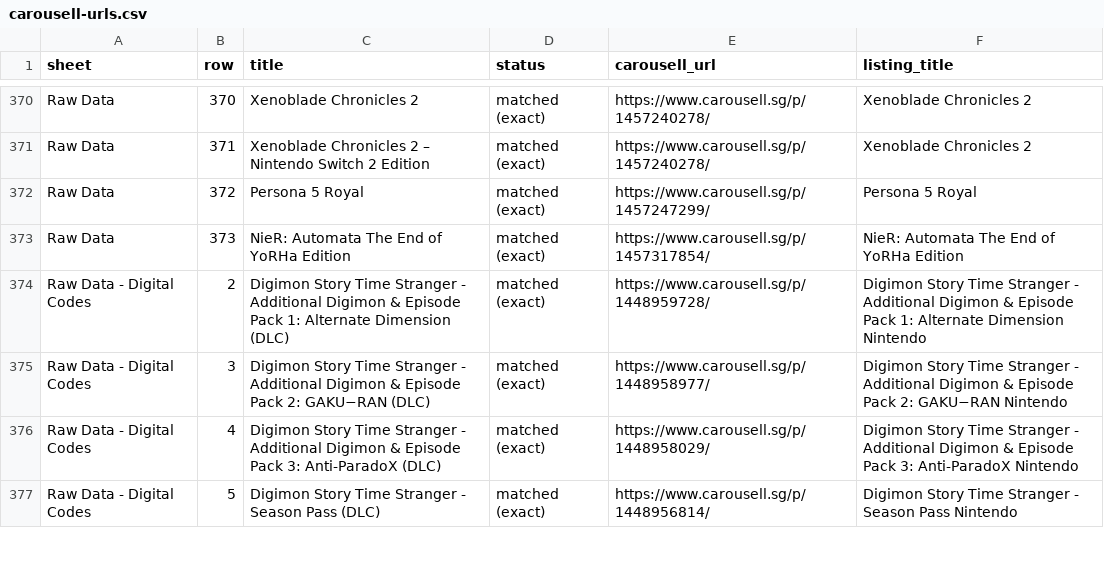
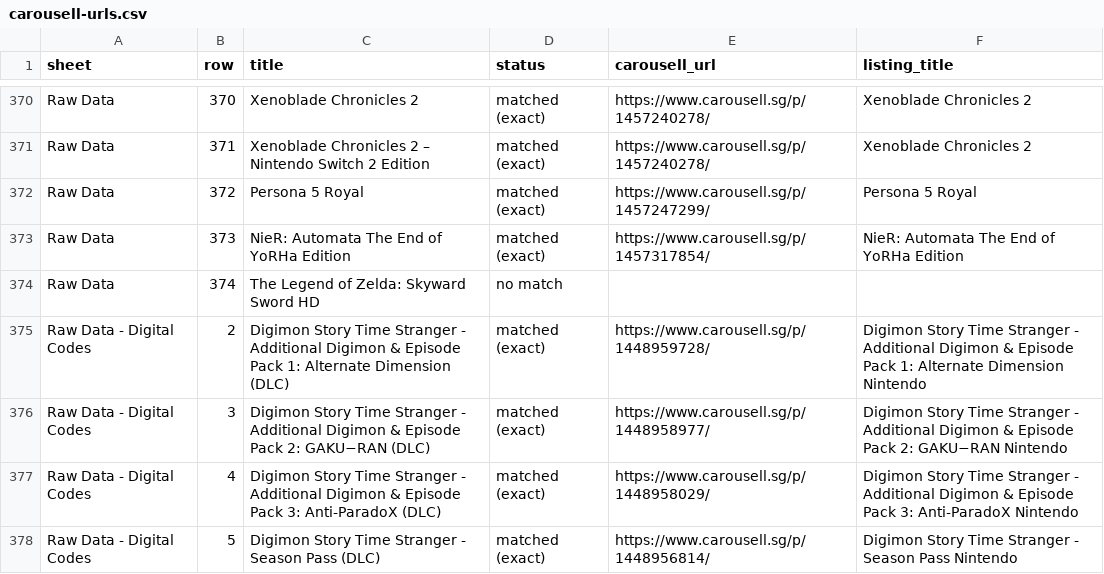
Before and after one commit to imbbloh/game-catalog, a CSV file: carousell-urls.csv, drawn as a sheet; only a part is shown, gaps mark what is left out.

```diff
--- a/carousell-urls.csv
+++ b/carousell-urls.csv
@@ -373,2 +373,3 @@ Raw Data,372,Persona 5 Royal,matched (exact),https://www.carousell.sg/p/14572472
 Raw Data,373,NieR: Automata The End of YoRHa Edition,matched (exact),https://www.carousell.sg/p/1457317854/,NieR: Automata The End of YoRHa Edition
+Raw Data,374,The Legend of Zelda: Skyward Sword HD,no match,,
 Raw Data - Digital Codes,2,Digimon Story Time Stranger - Additional Digimon & Episode Pack 1: Alternate Dimension (DLC),matched (exact),https://www.carousell.sg/p/1448959728/,Digimon Story Time Stranger - Additional Digimon & Episode Pack 1: Alternate Dimension Nintendo
```
Also changed, not shown: carousell-urls-raw-data.tsv, 1 other file.
